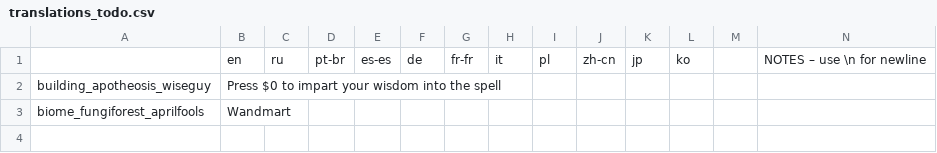
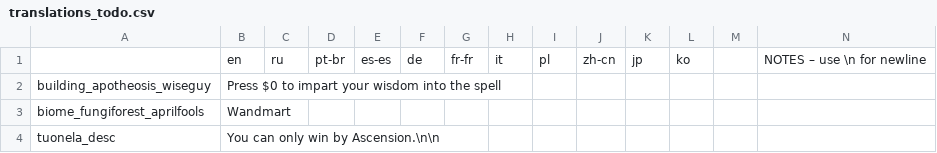
Before and after one commit to Conga0/Apotheosis, a CSV file: translations_todo.csv, drawn as a sheet; only a part is shown; rows hold the shown columns only; the diff names each change by its address in the sheet, - before the commit and + after, or states it on an @@ line.

```diff
--- a/translations_todo.csv
+++ b/translations_todo.csv
+row 4: tuonela_desc | You can only win by Ascension.\n\n
```
Also changed, not shown: translations.csv, 7 other files.
